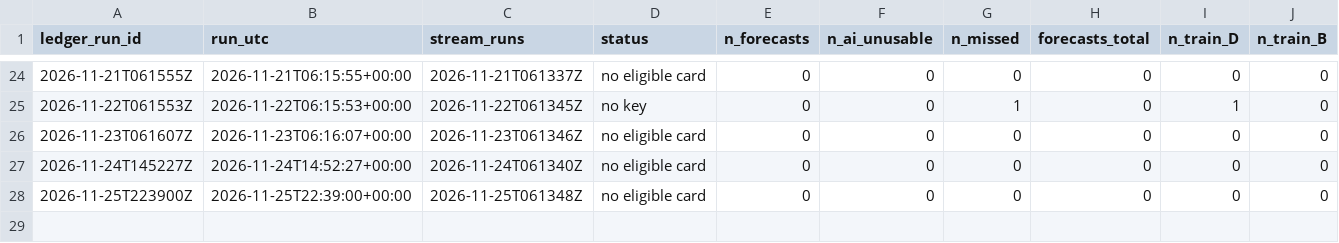
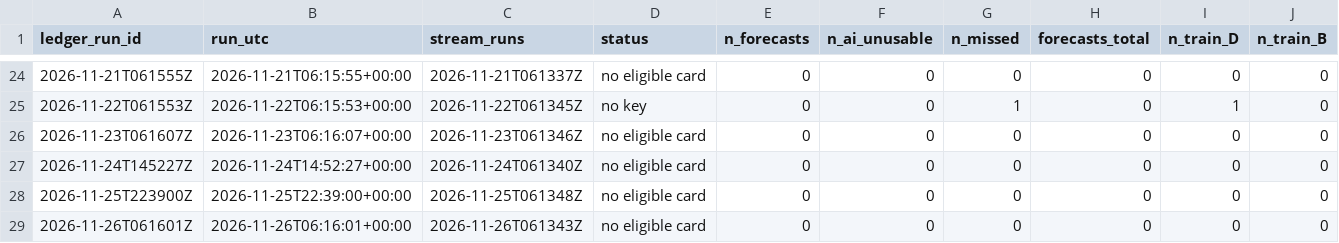
Before and after one commit to avram3scu-art/emo-core-v1, a CSV file: data/selfmodel/ledger_index.csv, drawn as a sheet; only a part is shown, gaps mark what is left out; rows hold the shown columns only; the diff names each change by its address in the sheet, - before the commit and + after, or states it on an @@ line.

```diff
--- a/data/selfmodel/ledger_index.csv
+++ b/data/selfmodel/ledger_index.csv
+row 29: 2026-11-26T061601Z | 2026-11-26T06:16:01+00:00 | 2026-11-26T061343Z | no eligible card | 0 | 0 | 0 | 0 | 0 | 0
```
Also changed, not shown: 1 other file.
